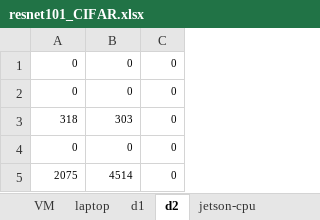
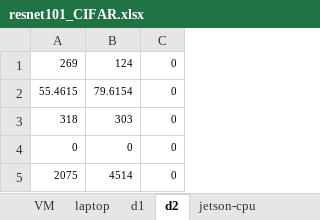
Before and after one commit to jtirana98/SFL-workflow-optimization, an Excel workbook: real_data/resnet101_CIFAR.xlsx, sheet d2, drawn as a sheet; only a part is shown; values as stored, in another font and other column widths than the file's, no borders; removed rows and columns are numbered as before the commit, all else as after; the diff names each change by its address in the sheet, - before the commit and + after, or states it on an @@ line.

```diff
--- a/real_data/resnet101_CIFAR.xlsx (sheet d2)
+++ b/real_data/resnet101_CIFAR.xlsx (sheet d2)
-row 1: 0 | 0 | 0
-row 2: 0 | 0 | 0
+row 1: 269 | 124 | 0
+row 2: 55.4615 | 79.6154 | 0
```
Also changed, not shown: sheet laptop, sheet VM, real_data/resnet101_MNIST.xlsx, real_data/vgg19_CIFAR.xlsx, 7 other files.
